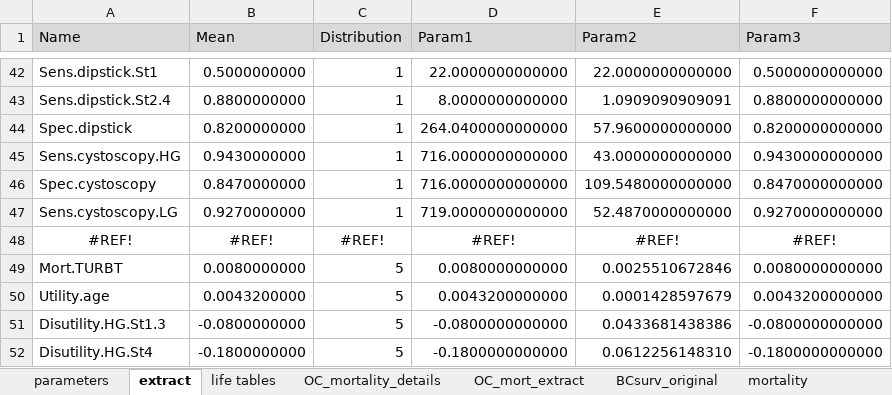
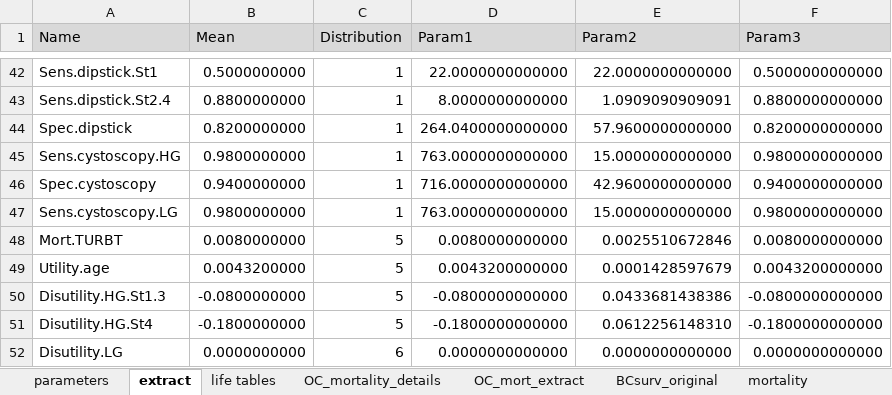
Before and after one commit to lena-mandrik/Bladder_cancer_model, an Excel workbook: Parameters.xlsx, sheet extract, drawn as a sheet; only a part is shown, gaps mark what is left out; the shorter side is filled out with more unchanged rows; values as stored, in another font and other column widths than the file's, no borders; the diff names each change by its address in the sheet, - before the commit and + after, or states it on an @@ line.

```diff
--- a/Parameters.xlsx (sheet extract)
+++ b/Parameters.xlsx (sheet extract)
-B45 (Mean): 0.9430000000
+B45 (Mean): 0.9800000000
-D45 (Param1): 716.0000000000000
+D45 (Param1): 763.0000000000000
-E45 (Param2): 43.0000000000000
+E45 (Param2): 15.0000000000000
-F45 (Param3): 0.9430000000000
+F45 (Param3): 0.9800000000000
-B46 (Mean): 0.8470000000
+B46 (Mean): 0.9400000000
-E46 (Param2): 109.5480000000000
+E46 (Param2): 42.9600000000000
-F46 (Param3): 0.8470000000000
+F46 (Param3): 0.9400000000000
-B47 (Mean): 0.9270000000
+B47 (Mean): 0.9800000000
-D47 (Param1): 719.0000000000000
+D47 (Param1): 763.0000000000000
-E47 (Param2): 52.4870000000000
+E47 (Param2): 15.0000000000000
-F47 (Param3): 0.9270000000000
+F47 (Param3): 0.9800000000000
-row 48: #REF! | #REF! | #REF! | #REF! | #REF! | #REF!
```
Also changed, not shown: sheet parameters, Data/Costs.xlsx, 17 other files.
